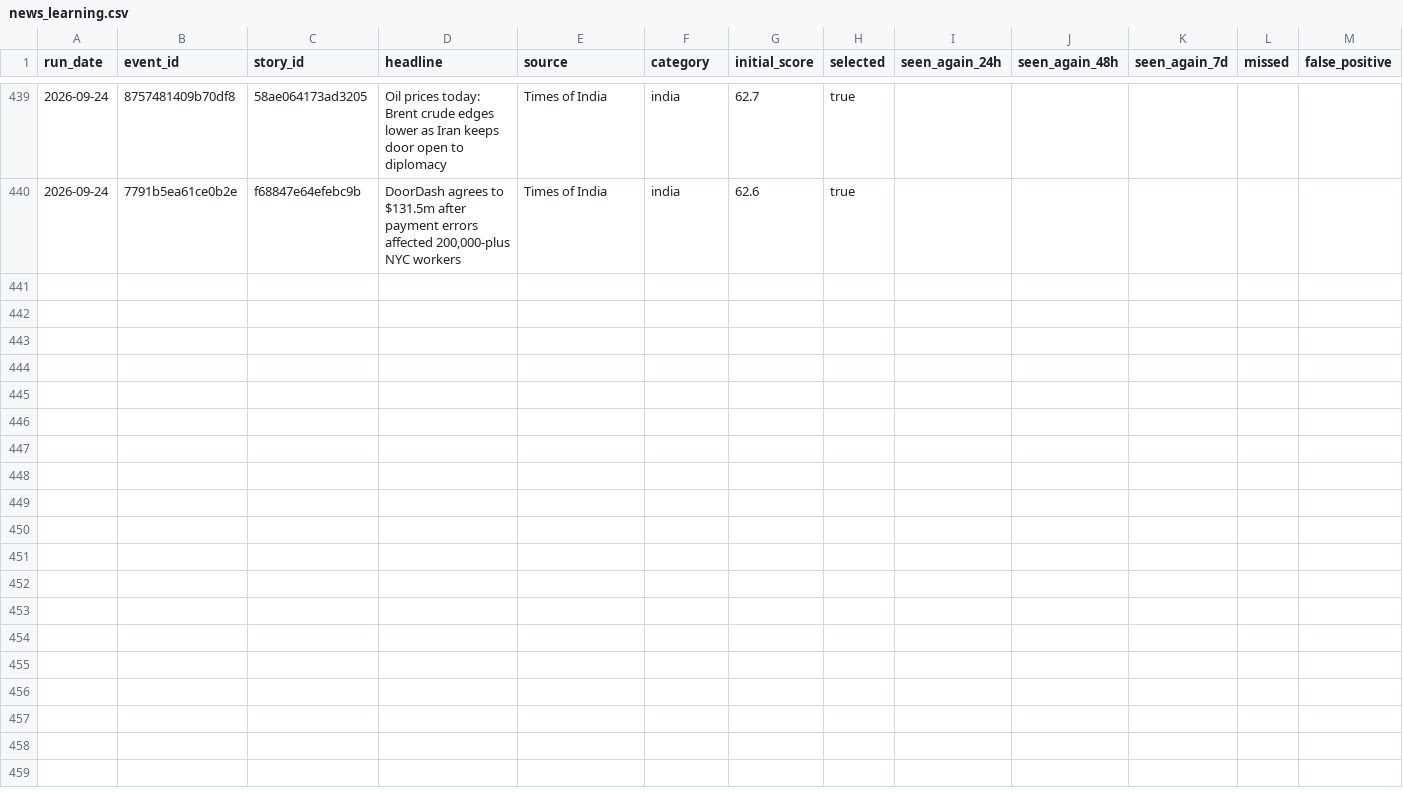
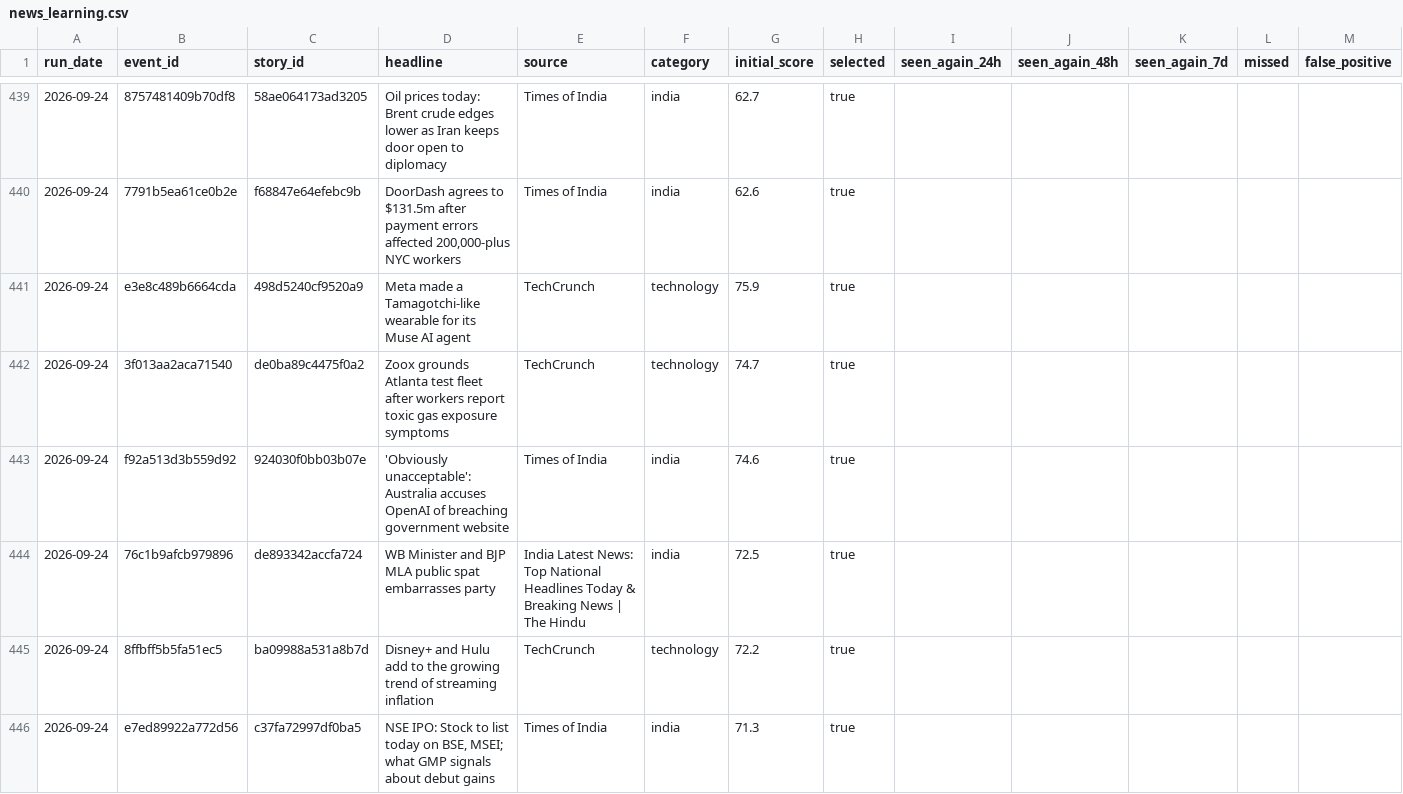
Before and after one commit to vishwasgarg5/news-knowledge-bot, a CSV file: data/news_learning.csv, drawn as a sheet; only a part is shown, gaps mark what is left out; rows hold the shown columns only; the diff covers the shown part only; the diff names each change by its address in the sheet, - before the commit and + after, or states it on an @@ line.

```diff
--- a/data/news_learning.csv
+++ b/data/news_learning.csv
+row 441: 2026-09-24 | e3e8c489b6664cda | 498d5240cf9520a9 | Meta made a Tamagotchi-like wearable for its Muse AI agent | TechCrunch | technology | 75.9 | true
+row 442: 2026-09-24 | 3f013aa2aca71540 | de0ba89c4475f0a2 | Zoox grounds Atlanta test fleet after workers report toxic gas exposure symptoms | TechCrunch | technology | 74.7 | true
+row 443: 2026-09-24 | f92a513d3b559d92 | 924030f0bb03b07e | 'Obviously unacceptable': Australia accuses OpenAI of breaching government website | Times of India | india | 74.6 | true
+row 444: 2026-09-24 | 76c1b9afcb979896 | de893342accfa724 | WB Minister and BJP MLA public spat embarrasses party | India Latest News: Top National Headlines Today & Breaking News | The Hindu | india | 72.5 | true
+row 445: 2026-09-24 | 8ffbff5b5fa51ec5 | ba09988a531a8b7d | Disney+ and Hulu add to the growing trend of streaming inflation | TechCrunch | technology | 72.2 | true
+row 446: 2026-09-24 | e7ed89922a772d56 | c37fa72997df0ba5 | NSE IPO: Stock to list today on BSE, MSEI; what GMP signals about debut gains | Times of India | india | 71.3 | true
```
Also changed, not shown: 18 added rows elsewhere in this file, 2 other files.
